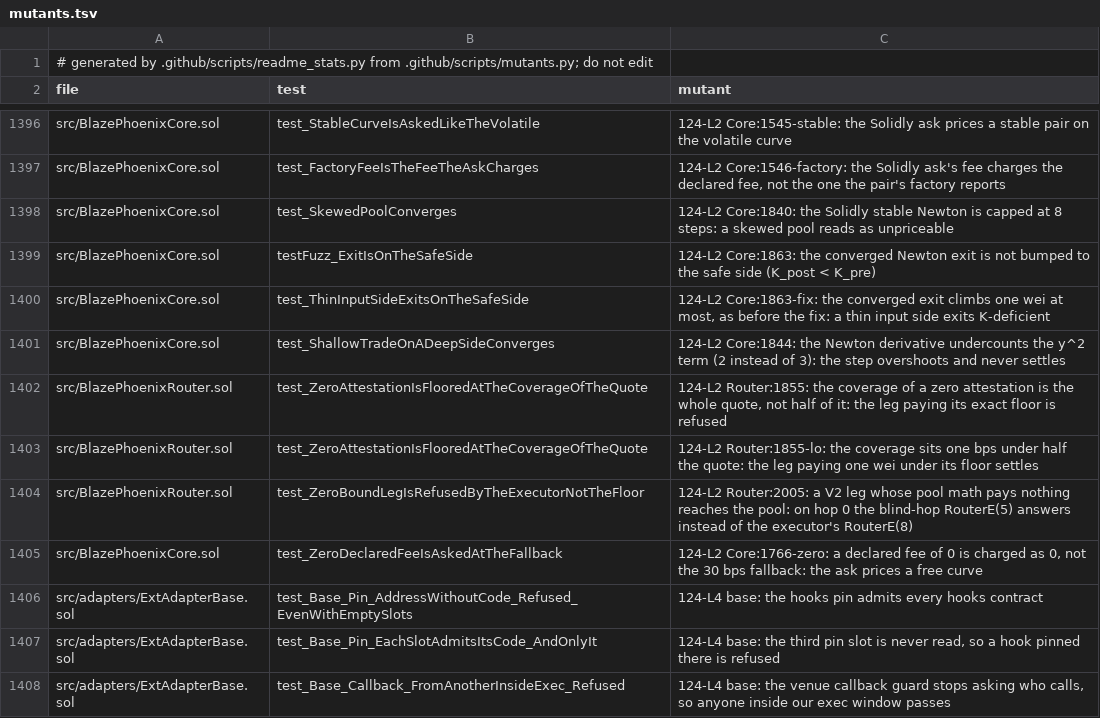
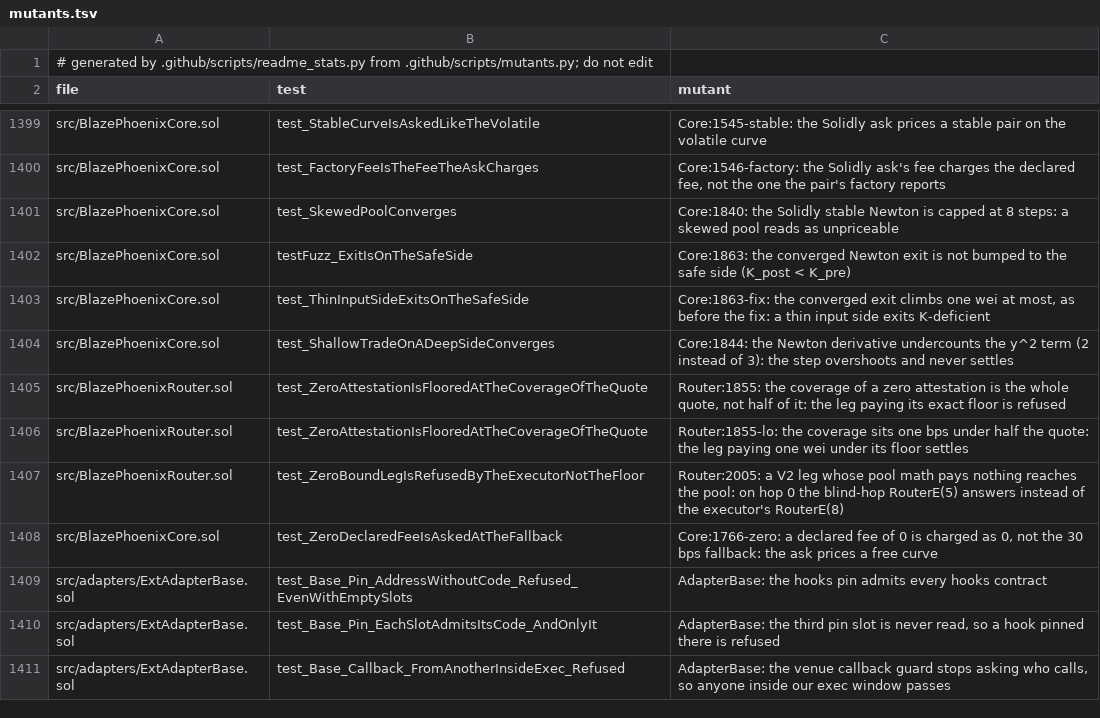
Before and after one commit to blazephoenixxyz-crypto/Blaze-Phoenix-Dex, a TSV file: docs/assurance/mutants.tsv, drawn as a sheet; only a part is shown, gaps mark what is left out; addresses are those after the commit; the diff covers the shown part only; the diff names each change by its address in the sheet, - before the commit and + after, or states it on an @@ line.

```diff
--- a/docs/assurance/mutants.tsv
+++ b/docs/assurance/mutants.tsv
-C1399 (mutant): 124-L2 Core:1545-stable: the…
+C1399 (mutant): Core:1545-stable: the…
-C1400 (mutant): 124-L2 Core:1546-factory: the…
+C1400 (mutant): Core:1546-factory: the…
-C1401 (mutant): 124-L2 Core:1840: the…
+C1401 (mutant): Core:1840: the…
-C1402 (mutant): 124-L2 Core:1863: the…
+C1402 (mutant): Core:1863: the…
-C1403 (mutant): 124-L2 Core:1863-fix: the…
+C1403 (mutant): Core:1863-fix: the…
-C1404 (mutant): 124-L2 Core:1844: the…
+C1404 (mutant): Core:1844: the…
-C1405 (mutant): 124-L2 Router:1855: the…
+C1405 (mutant): Router:1855: the…
-C1406 (mutant): 124-L2 Router:1855-lo: the…
+C1406 (mutant): Router:1855-lo: the…
-C1407 (mutant): 124-L2 Router:2005: a…
+C1407 (mutant): Router:2005: a…
-C1408 (mutant): 124-L2 Core:1766-zero: a…
+C1408 (mutant): Core:1766-zero: a…
-C1409 (mutant): 124-L4 base: the hooks…
+C1409 (mutant): AdapterBase: the hooks…
-C1410 (mutant): 124-L4 base: the third…
+C1410 (mutant): AdapterBase: the third…
-C1411 (mutant): 124-L4 base: the venue…
+C1411 (mutant): AdapterBase: the venue…
```
Also changed, not shown: 39 added rows and 64 edited cells elsewhere in this file, 14 other files.
